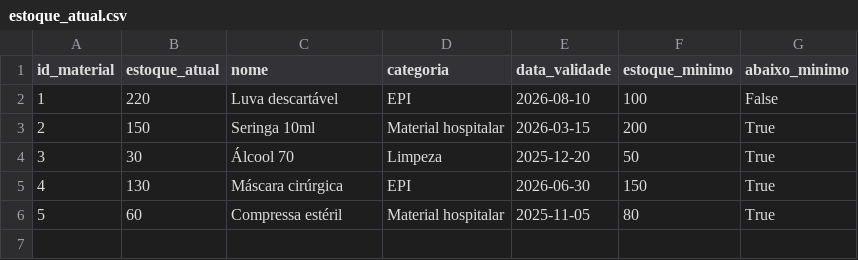
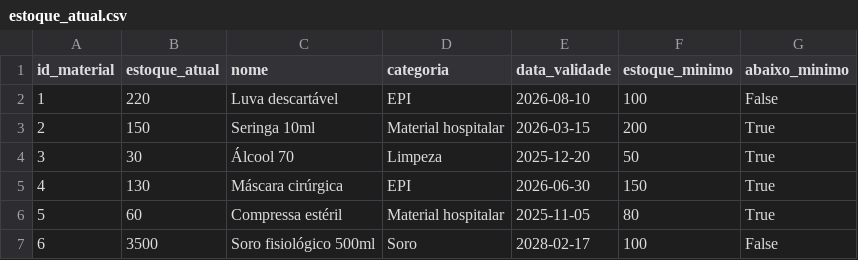
Before and after one commit to Jbrr2021/etl-estoque-hospitalar, a CSV file: data/processed/estoque_atual.csv, drawn as a sheet; the diff names each change by its address in the sheet, - before the commit and + after, or states it on an @@ line.

```diff
--- a/data/processed/estoque_atual.csv
+++ b/data/processed/estoque_atual.csv
+row 7: 6 | 3500 | Soro fisiológico 500ml | Soro | 2028-02-17 | 100 | False
```
Also changed, not shown: data/processed/movimentacoes_tratadas.csv, data/raw/materiais.csv, 3 other files.
